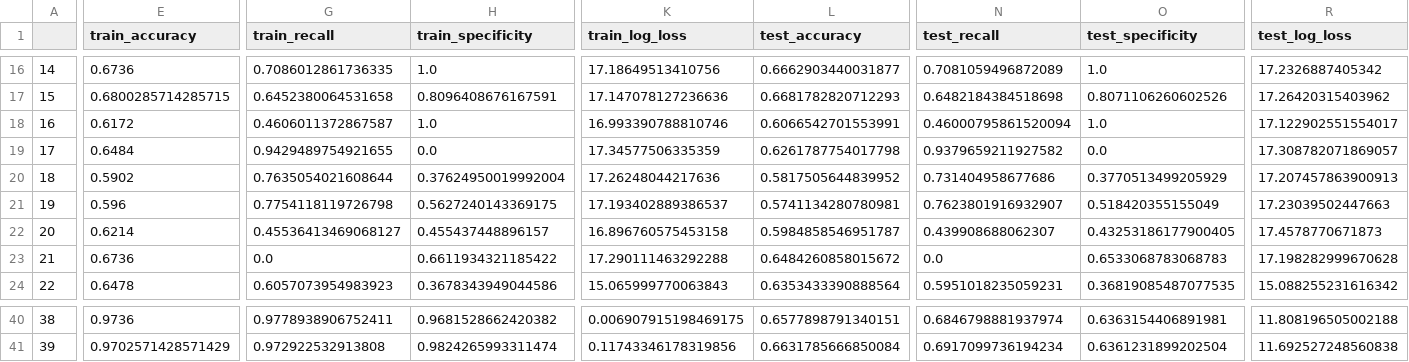
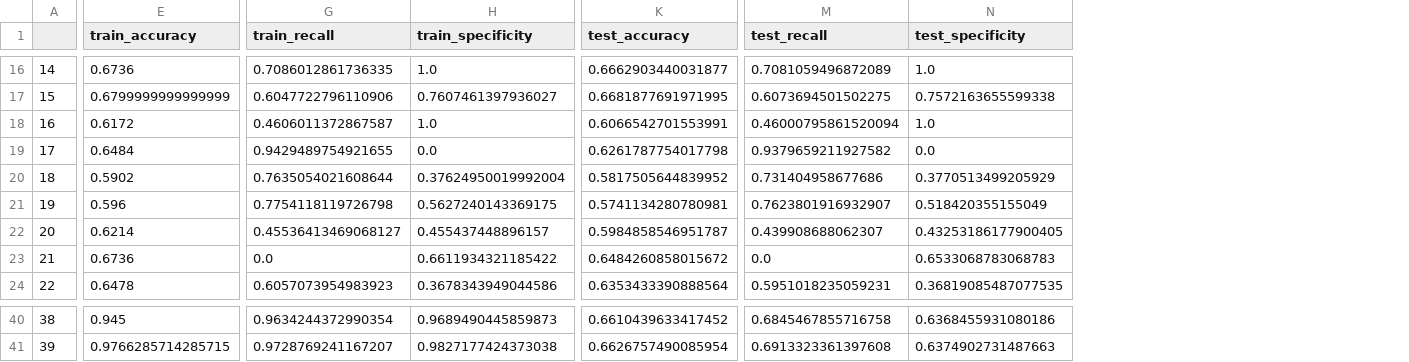
Before and after one commit to Yunchun/Supervised-ML-Comparisons, a CSV file: results/chess_no_svm.csv, drawn as a sheet; only a part is shown, gaps mark what is left out; removed rows and columns are numbered as before the commit, all else as after; the diff covers the shown part only; the diff names each change by its address in the sheet, - before the commit and + after, or states it on an @@ line.

```diff
--- a/results/chess_no_svm.csv
+++ b/results/chess_no_svm.csv
-column K (train_log_loss), rows 16-24: 17.18649513410756 | 17.147078127236636 | 16.993390788810746 | 17.34577506335359 | 17.26248044217636 | 17.193402889386537 | 16.896760575453158 | 17.290111463292288 | 15.065999770063843; rows 40-41: 0.006907915198469175 | 0.11743346178319856
-column R (test_log_loss), rows 16-24: 17.2326887405342 | 17.26420315403962 | 17.122902551554017 | 17.308782071869057 | 17.207457863900913 | 17.23039502447663 | 17.4578770671873 | 17.198282999670628 | 15.088255231616342; rows 40-41: 11.808196505002188 | 11.692527248560838
-E17 (train_accuracy): 0.6800285714285715
+E17 (train_accuracy): 0.6799999999999999
-G17 (train_recall): 0.6452380064531658
+G17 (train_recall): 0.6047722796110906
-H17 (train_specificity): 0.8096408676167591
+H17 (train_specificity): 0.7607461397936027
-K17 (test_accuracy): 0.6681782820712293
+K17 (test_accuracy): 0.6681877691971995
-M17 (test_recall): 0.6482184384518698
+M17 (test_recall): 0.6073694501502275
-N17 (test_specificity): 0.8071106260602526
+N17 (test_specificity): 0.7572163655599338
-E40 (train_accuracy): 0.9736
+E40 (train_accuracy): 0.945
-G40 (train_recall): 0.9778938906752411
+G40 (train_recall): 0.9634244372990354
-H40 (train_specificity): 0.9681528662420382
+H40 (train_specificity): 0.9689490445859873
-K40 (test_accuracy): 0.6577898791340151
+K40 (test_accuracy): 0.6610439633417452
-M40 (test_recall): 0.6846798881937974
+M40 (test_recall): 0.6845467855716758
-N40 (test_specificity): 0.6363154406891981
+N40 (test_specificity): 0.6368455931080186
-E41 (train_accuracy): 0.9702571428571429
+E41 (train_accuracy): 0.9766285714285715
-G41 (train_recall): 0.972922532913808
+G41 (train_recall): 0.9728769241167207
-H41 (train_specificity): 0.9824265993311474
+H41 (train_specificity): 0.9827177424373038
-K41 (test_accuracy): 0.6631785666850084
+K41 (test_accuracy): 0.6626757490085954
-M41 (test_recall): 0.6917099736194234
+M41 (test_recall): 0.6913323361397608
-N41 (test_specificity): 0.6361231899202504
+N41 (test_specificity): 0.6374902731487663
```
Also changed, not shown: 109 edited cells elsewhere in this file, results/chess_svm.csv, results/shrooms_no_svm.csv, 3 other files.
